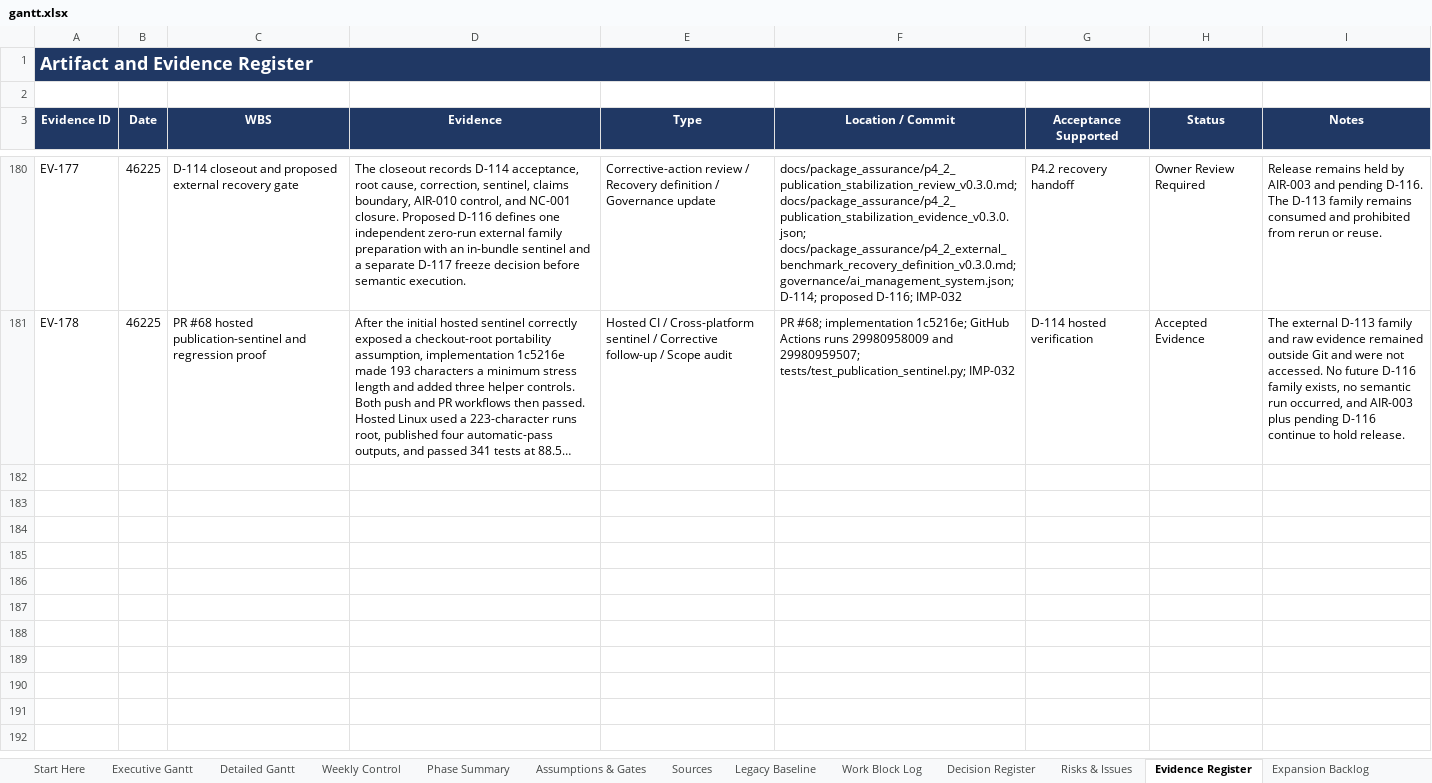
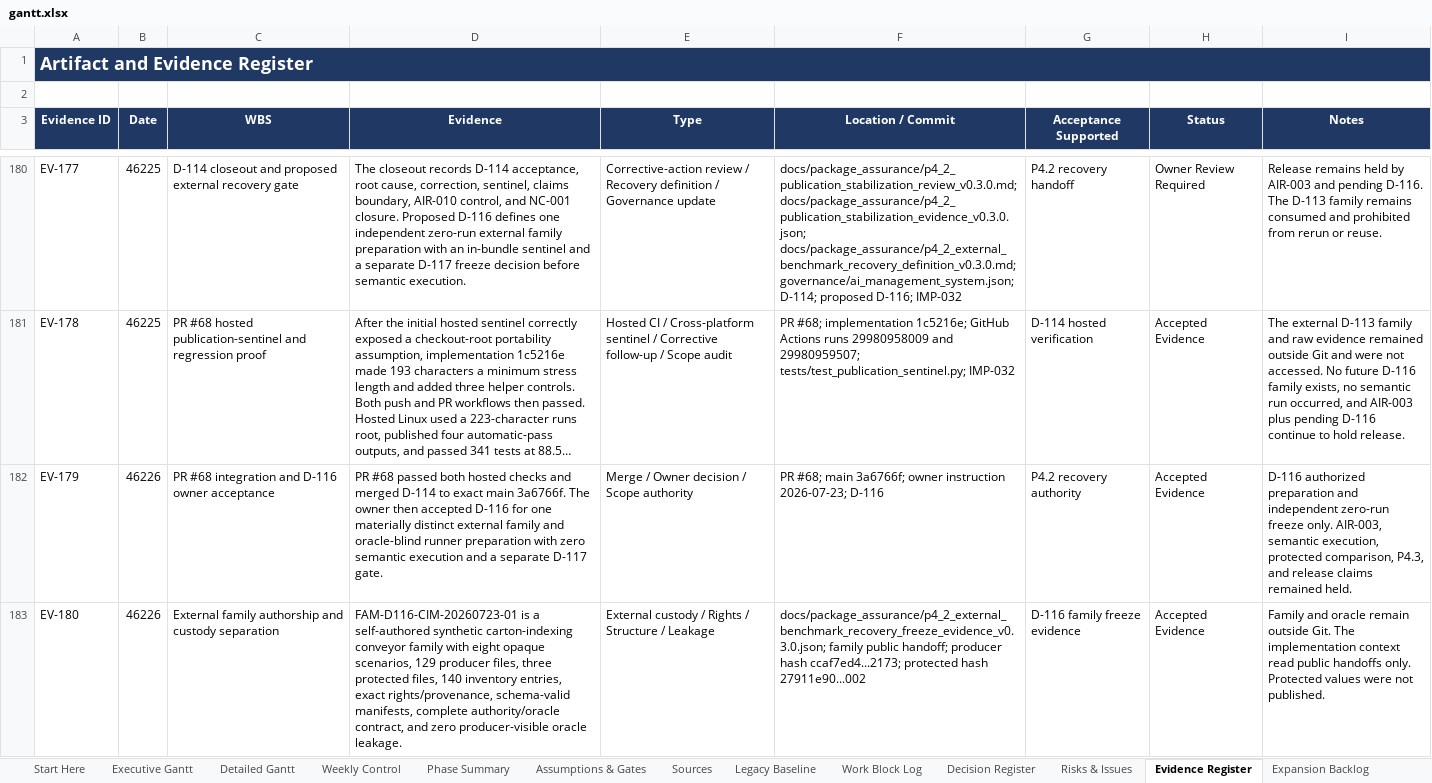
Before and after one commit to Jason-Jensen/mechanical-technical-document-evaluation-harness, an Excel workbook: gantt.xlsx, sheet Evidence Register, drawn as a sheet; only a part is shown, gaps mark what is left out; long unchanged cells end in …; values as stored, in another font and other column widths than the file's, no borders; the diff covers the shown part only; the diff names each change by its address in the sheet, - before the commit and + after, or states it on an @@ line.

Commit message:
Freeze D-116 external benchmark recovery

```diff
--- a/gantt.xlsx (sheet Evidence Register)
+++ b/gantt.xlsx (sheet Evidence Register)
+row 182: EV-179 | 46226 | PR #68 integration and D-116 owner acceptance | PR #68 passed both hosted checks and merged D-114 to exact main 3a6766f. The owner then accepted D-116 for one materially distinct external family and oracle-blind runner preparation with zero semantic execution and a separate D-117 gate. | Merge / Owner decision / Scope authority | PR #68; main 3a6766f; owner instruction 2026-07-23; D-116 | P4.2 recovery authority | Accepted Evidence | D-116 authorized preparation and independent zero-run freeze only. AIR-003, semantic execution, protected comparison, P4.3, and release claims remained held.
+row 183: EV-180 | 46226 | External family authorship and custody separation | FAM-D116-CIM-20260723-01 is a self-authored synthetic carton-indexing conveyor family with eight opaque scenarios, 129 producer files, three protected files, 140 inventory entries, exact rights/provenance, schema-valid manifests, complete authority/oracle contract, and zero producer-visible oracle leakage. | External custody / Rights / Structure / Leakage | docs/package_assurance/p4_2_external_benchmark_recovery_freeze_evidence_v0.3.0.json; family public handoff; producer hash ccaf7ed4...2173; protected hash 27911e90...002 | D-116 family freeze evidence | Accepted Evidence | Family and oracle remain outside Git. The implementation context read public handoffs only. Protected values were not published.
```
Also changed, not shown: 4 added rows elsewhere in this sheet, sheet Pilot Dashboard, sheet Decision Register, sheet Risks & Issues, sheet Work Block Log, sheet Pilot Gantt, sheet Assumptions & Gates, 2 more sheets, charts or pictures, 10 other files.
